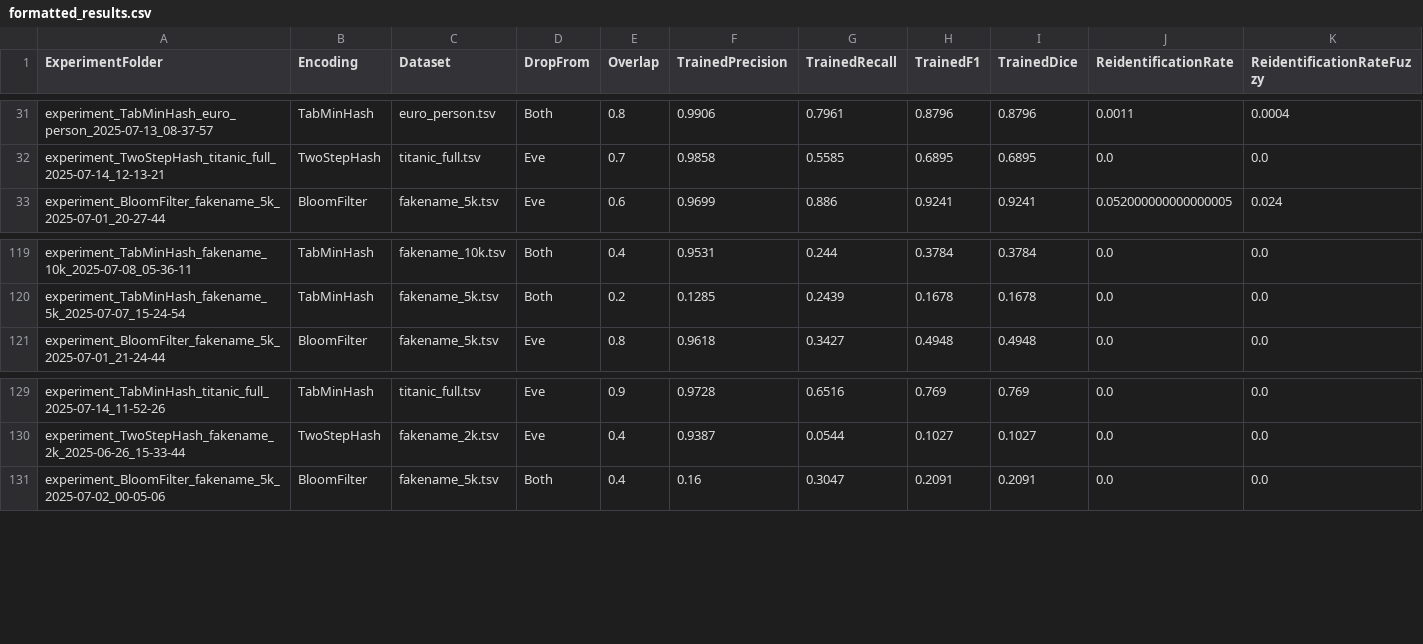
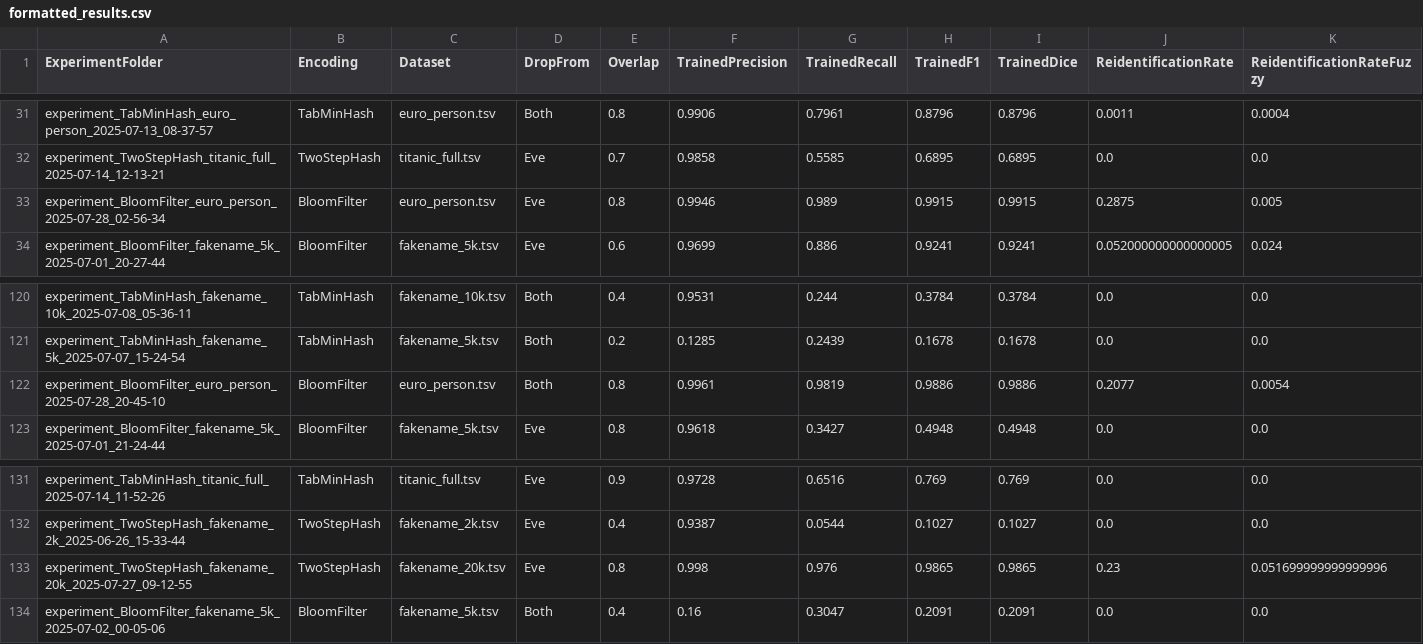
Before and after one commit to marcelmildenberger/dataset-extension-attack, a CSV file: formatted_results.csv, drawn as a sheet; only a part is shown, gaps mark what is left out; rows hold the shown columns only; the diff names each change by its address in the sheet, - before the commit and + after, or states it on an @@ line.

```diff
--- a/formatted_results.csv
+++ b/formatted_results.csv
+row 33: experiment_BloomFilter_euro_person_2025-07-28_02-56-34 | BloomFilter | euro_person.tsv | Eve | 0.8 | 0.9946 | 0.989 | 0.9915 | 0.9915 | 0.2875 | 0.005
+row 122: experiment_BloomFilter_euro_person_2025-07-28_20-45-10 | BloomFilter | euro_person.tsv | Both | 0.8 | 0.9961 | 0.9819 | 0.9886 | 0.9886 | 0.2077 | 0.0054
+row 133: experiment_TwoStepHash_fakename_20k_2025-07-27_09-12-55 | TwoStepHash | fakename_20k.tsv | Eve | 0.8 | 0.998 | 0.976 | 0.9865 | 0.9865 | 0.23 | 0.051699999999999996
```
Also changed, not shown: 2 other files.
